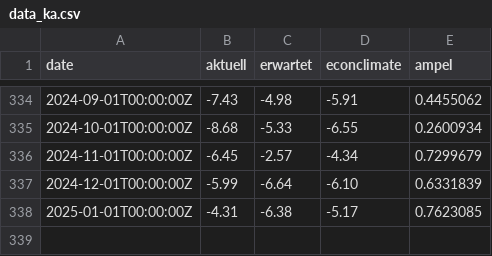
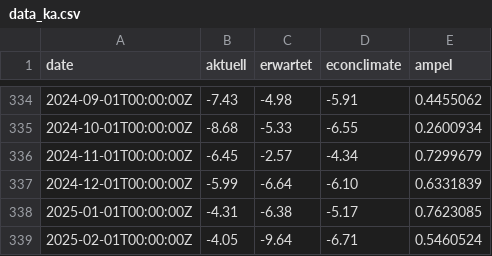
Before and after one commit to Sp1r1tgolem/ka_data, a CSV file: data_ka.csv, drawn as a sheet; only a part is shown, gaps mark what is left out; the diff names each change by its address in the sheet, - before the commit and + after, or states it on an @@ line.

Commit message:
Update data_ka.csv

```diff
--- a/data_ka.csv
+++ b/data_ka.csv
+row 339: 2025-02-01T00:00:00Z | -4.05 | -9.64 | -6.71 | 0.5460524
```
